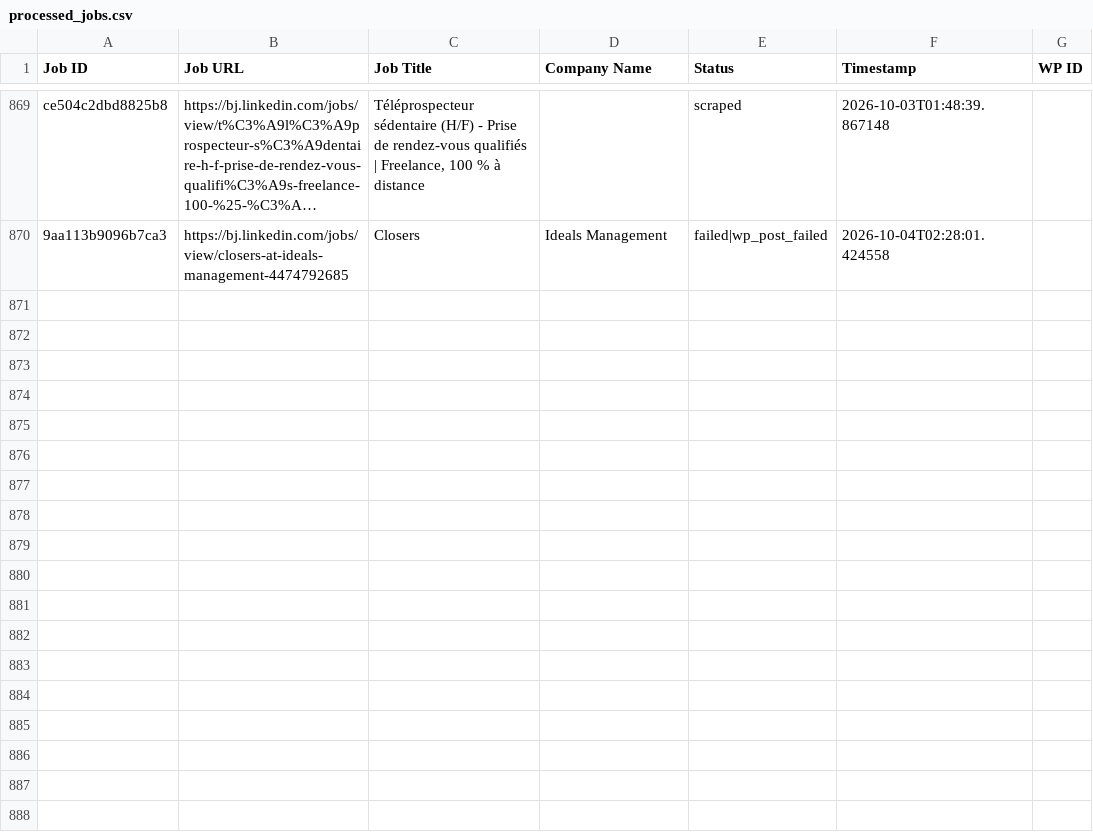
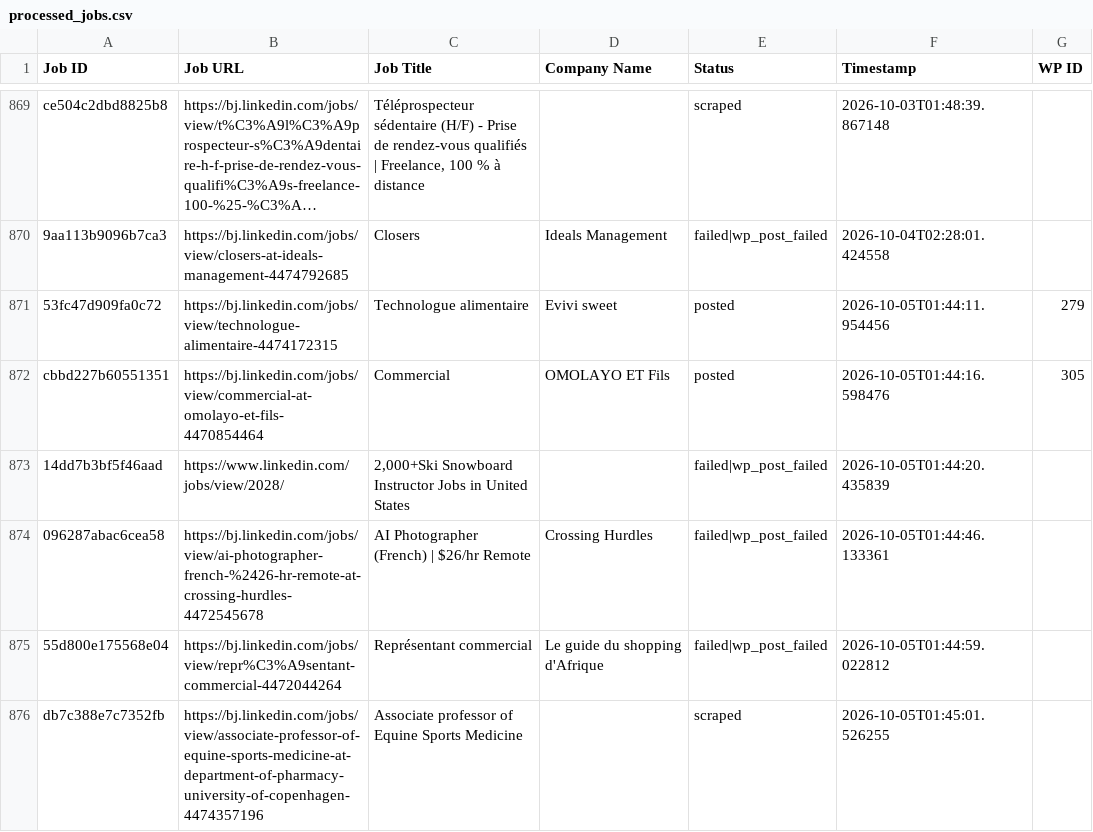
Before and after one commit to mimusdesign/bj, a CSV file: processed_jobs.csv, drawn as a sheet; only a part is shown, gaps mark what is left out; long unchanged cells end in …; the diff names each change by its address in the sheet, - before the commit and + after, or states it on an @@ line.

```diff
--- a/processed_jobs.csv
+++ b/processed_jobs.csv
+row 871: 53fc47d909fa0c72 | https://bj.linkedin.com/jobs/view/technologue-alimentaire-4474172315 | Technologue alimentaire | Evivi sweet | posted | 2026-10-05T01:44:11.954456 | 279
+row 872: cbbd227b60551351 | https://bj.linkedin.com/jobs/view/commercial-at-omolayo-et-fils-4470854464 | Commercial | OMOLAYO ET Fils | posted | 2026-10-05T01:44:16.598476 | 305
+row 873: 14dd7b3bf5f46aad | https://www.linkedin.com/jobs/view/2028/ | 2,000+Ski Snowboard Instructor Jobs in United States |  | failed|wp_post_failed | 2026-10-05T01:44:20.435839
+row 874: 096287abac6cea58 | https://bj.linkedin.com/jobs/view/ai-photographer-french-%2426-hr-remote-at-crossing-hurdles-4472545678 | AI Photographer (French) | $26/hr Remote | Crossing Hurdles | failed|wp_post_failed | 2026-10-05T01:44:46.133361
+row 875: 55d800e175568e04 | https://bj.linkedin.com/jobs/view/repr%C3%A9sentant-commercial-4472044264 | Représentant commercial | Le guide du shopping d'Afrique | failed|wp_post_failed | 2026-10-05T01:44:59.022812
+row 876: db7c388e7c7352fb | https://bj.linkedin.com/jobs/view/associate-professor-of-equine-sports-medicine-at-department-of-pharmacy-university-of-copenhagen-4474357196 | Associate professor of Equine Sports Medicine |  | scraped | 2026-10-05T01:45:01.526255
```
